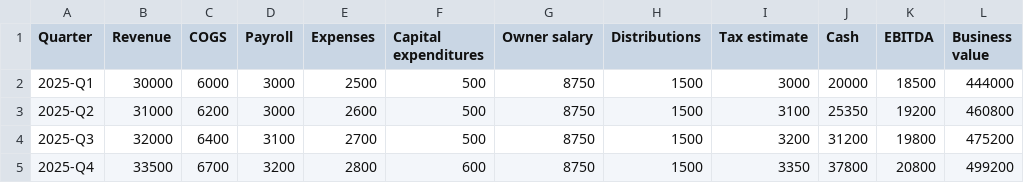
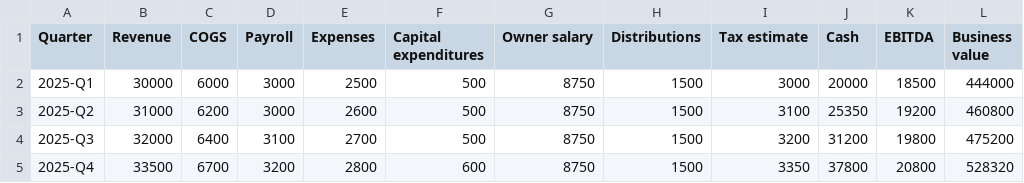
Before and after one commit to chaseltb/financial-planning, a CSV file: planner/data/forecast.csv, drawn as a sheet.

```diff
--- a/planner/data/forecast.csv
+++ b/planner/data/forecast.csv
@@ -4,2 +4,2 @@ Quarter,Revenue,COGS,Payroll,Expenses,Capital expenditures,Owner salary,Distribu
 2025-Q3,32000,6400,3100,2700,500,8750,1500,3200,31200,19800,475200
-2025-Q4,33500,6700,3200,2800,600,8750,1500,3350,37800,20800,499200
+2025-Q4,33500,6700,3200,2800,600,8750,1500,3350,37800,20800,528320
```
Also changed, not shown: 4 other files.
